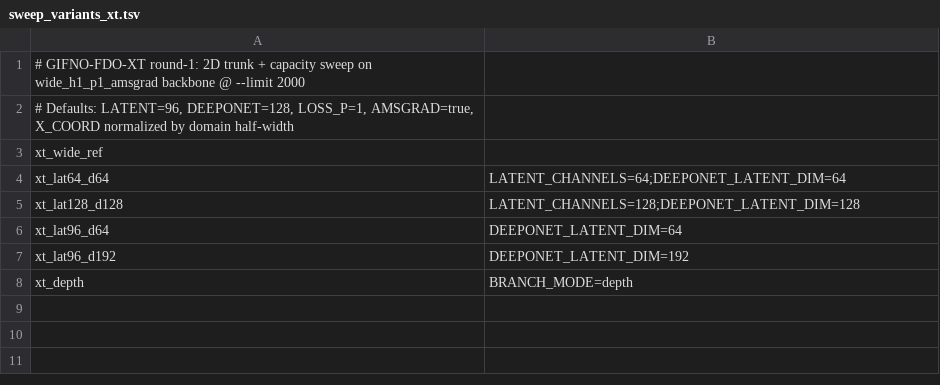
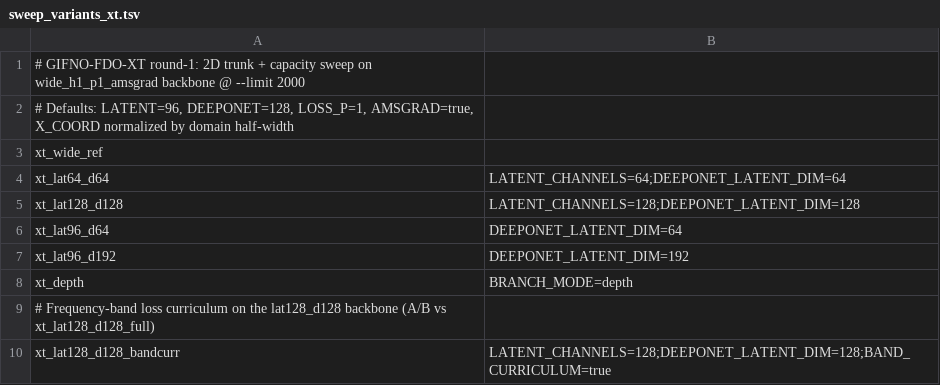
Before and after one commit to KurtSoncco/surrogate-seismic-waves, a TSV file: experiments/GIFNO-FDO-XT/sweep_variants_xt.tsv, drawn as a sheet.

Commit message:
Experiment:Curriculum learning

```diff
--- a/experiments/GIFNO-FDO-XT/sweep_variants_xt.tsv
+++ b/experiments/GIFNO-FDO-XT/sweep_variants_xt.tsv
@@ -8 +8,3 @@ xt_lat96_d192	DEEPONET_LATENT_DIM=192
 xt_depth	BRANCH_MODE=depth
+# Frequency-band loss curriculum on the lat128_d128 backbone (A/B vs xt_lat128_d128_full)
+xt_lat128_d128_bandcurr	LATENT_CHANNELS=128;DEEPONET_LATENT_DIM=128;BAND_CURRICULUM=true
```
Also changed, not shown: 6 other files.
